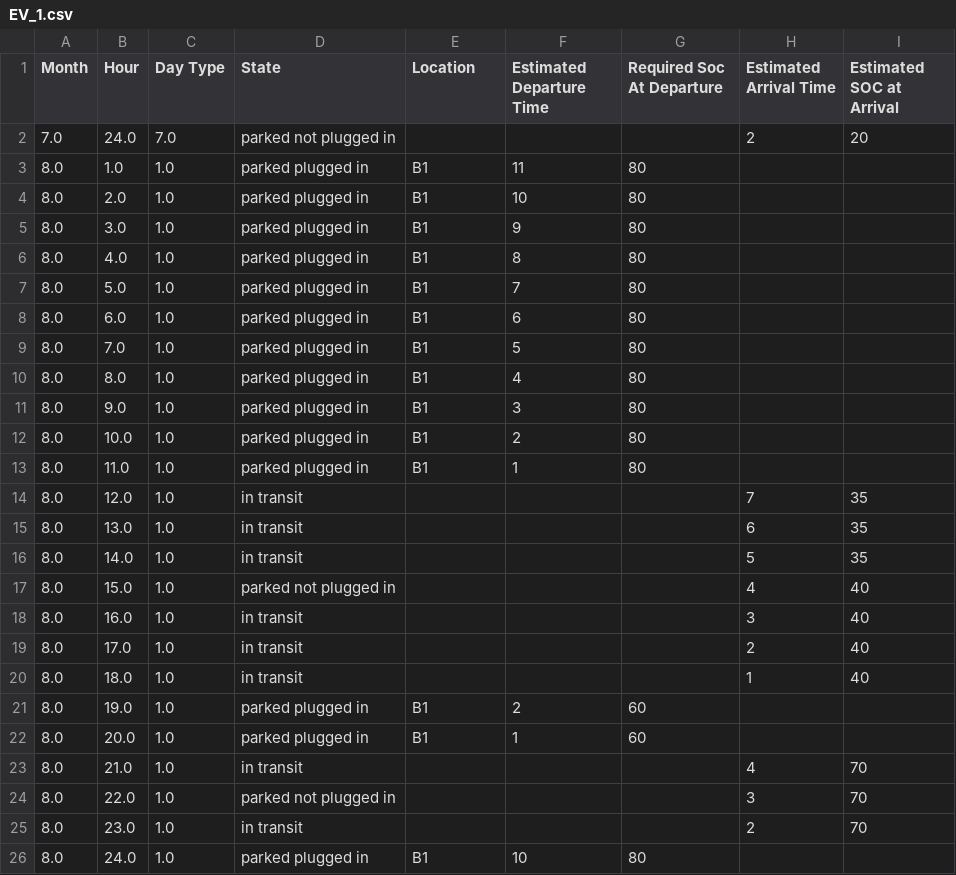
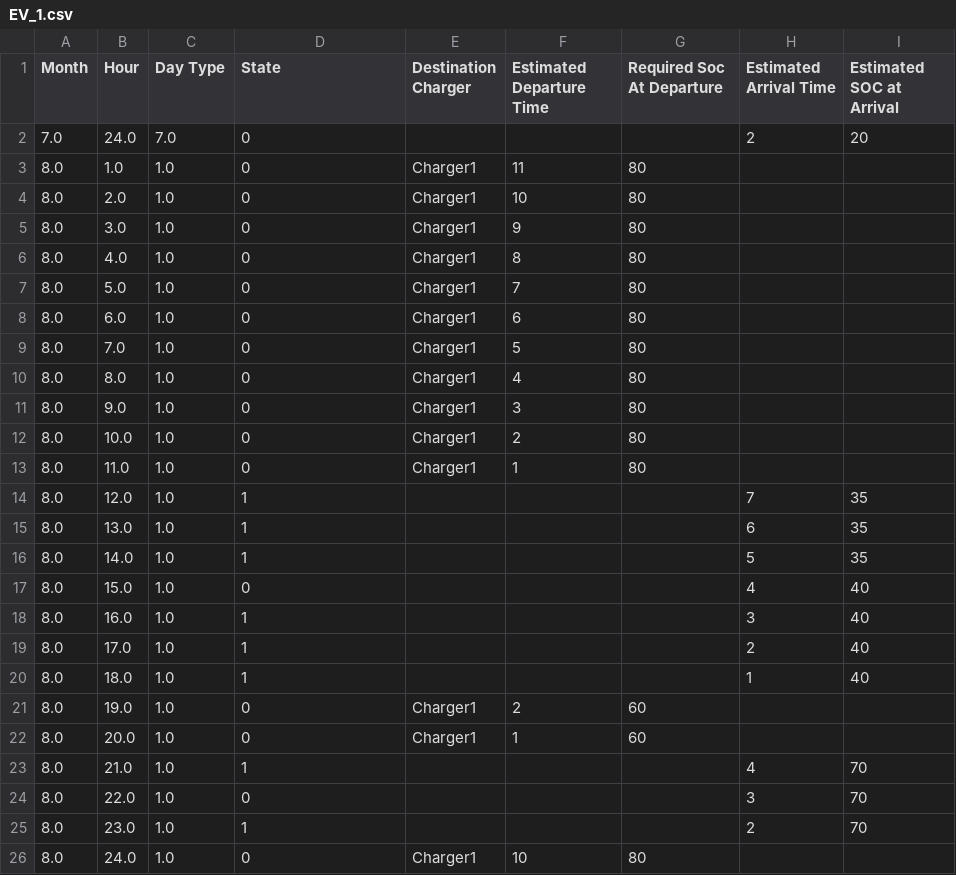
Before and after one commit to AmalNamm/Constrained-EVlearn, a CSV file: citylearn/data/citylearn_challenge_2022_phase_all_with_EVs/EV_1.csv, drawn as a sheet.

```diff
--- a/citylearn/data/citylearn_challenge_2022_phase_all_with_EVs/EV_1.csv
+++ b/citylearn/data/citylearn_challenge_2022_phase_all_with_EVs/EV_1.csv
@@ -1,26 +1,26 @@
-Month,Hour,Day Type,State,Location,Estimated Departure Time,Required Soc At Departure, Estimated Arrival Time, Estimated SOC at Arrival
-7.0,24.0,7.0,parked not plugged in,,,,2,20
-8.0,1.0,1.0,parked plugged in,B1,11,80,,
-8.0,2.0,1.0,parked plugged in,B1,10,80,,
-8.0,3.0,1.0,parked plugged in,B1,9,80,,
-8.0,4.0,1.0,parked plugged in,B1,8,80,,
-8.0,5.0,1.0,parked plugged in,B1,7,80,,
-8.0,6.0,1.0,parked plugged in,B1,6,80,,
-8.0,7.0,1.0,parked plugged in,B1,5,80,,
-8.0,8.0,1.0,parked plugged in,B1,4,80,,
-8.0,9.0,1.0,parked plugged in,B1,3,80,,
-8.0,10.0,1.0,parked plugged in,B1,2,80,,
-8.0,11.0,1.0,parked plugged in,B1,1,80,,
-8.0,12.0,1.0,in transit,,,,7,35
-8.0,13.0,1.0,in transit,,,,6,35
-8.0,14.0,1.0,in transit,,,,5,35
-8.0,15.0,1.0,parked not plugged in,,,,4,40
-8.0,16.0,1.0,in transit,,,,3,40
-8.0,17.0,1.0,in transit,,,,2,40
-8.0,18.0,1.0,in transit,,,,1,40
-8.0,19.0,1.0,parked plugged in,B1,2,60,,
-8.0,20.0,1.0,parked plugged in,B1,1,60,,
-8.0,21.0,1.0,in transit,,,,4,70
-8.0,22.0,1.0,parked not plugged in,,,,3,70
-8.0,23.0,1.0,in transit,,,,2,70
-8.0,24.0,1.0,parked plugged in,B1,10,80,,
+Month,Hour,Day Type,State,Destination Charger,Estimated Departure Time,Required Soc At Departure, Estimated Arrival Time, Estimated SOC at Arrival
+7.0,24.0,7.0,0,,,,2,20
+8.0,1.0,1.0,0,Charger1,11,80,,
+8.0,2.0,1.0,0,Charger1,10,80,,
+8.0,3.0,1.0,0,Charger1,9,80,,
+8.0,4.0,1.0,0,Charger1,8,80,,
+8.0,5.0,1.0,0,Charger1,7,80,,
+8.0,6.0,1.0,0,Charger1,6,80,,
+8.0,7.0,1.0,0,Charger1,5,80,,
+8.0,8.0,1.0,0,Charger1,4,80,,
+8.0,9.0,1.0,0,Charger1,3,80,,
+8.0,10.0,1.0,0,Charger1,2,80,,
+8.0,11.0,1.0,0,Charger1,1,80,,
+8.0,12.0,1.0,1,,,,7,35
+8.0,13.0,1.0,1,,,,6,35
+8.0,14.0,1.0,1,,,,5,35
+8.0,15.0,1.0,0,,,,4,40
+8.0,16.0,1.0,1,,,,3,40
+8.0,17.0,1.0,1,,,,2,40
+8.0,18.0,1.0,1,,,,1,40
+8.0,19.0,1.0,0,Charger1,2,60,,
+8.0,20.0,1.0,0,Charger1,1,60,,
+8.0,21.0,1.0,1,,,,4,70
+8.0,22.0,1.0,0,,,,3,70
+8.0,23.0,1.0,1,,,,2,70
+8.0,24.0,1.0,0,Charger1,10,80,,
```
Also changed, not shown: citylearn/data/citylearn_challenge_2022_phase_all_with_EVs/EV_2.csv, citylearn/data/citylearn_challenge_2022_phase_all_with_EVs/EV_3.csv, 14 other files.
